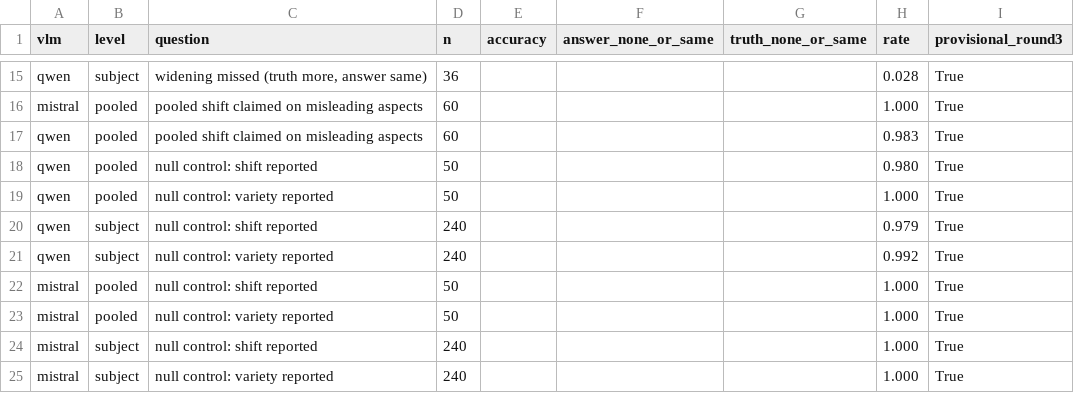
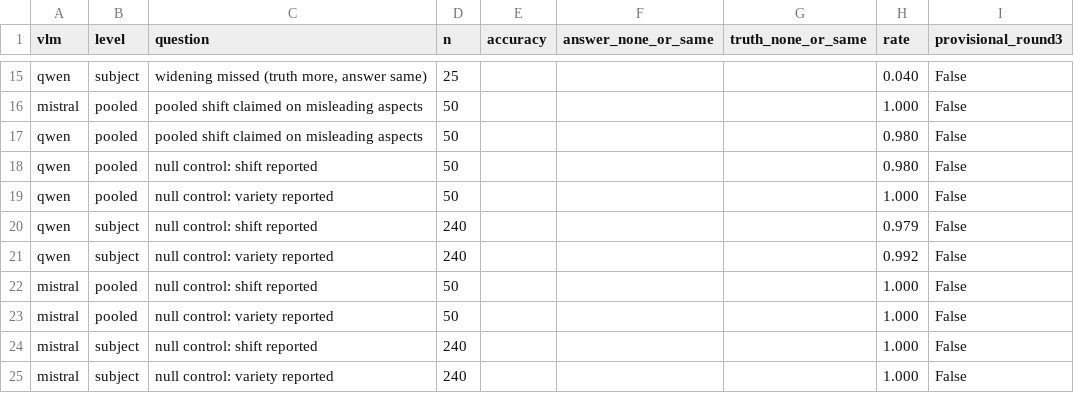
Before and after one commit to ydvislab/t2icomparison, a CSV file: results/q5/summary.csv, drawn as a sheet; only a part is shown, gaps mark what is left out; the diff covers the shown part only; the diff names each change by its address in the sheet, - before the commit and + after, or states it on an @@ line.

```diff
--- a/results/q5/summary.csv
+++ b/results/q5/summary.csv
-D15 (n): 36
+D15 (n): 25
-H15 (rate): 0.028
+H15 (rate): 0.040
-I15:I25 (provisional_round3): True
+I15:I25 (provisional_round3): False
-D16:D17 (n): 60
+D16:D17 (n): 50
-H17 (rate): 0.983
+H17 (rate): 0.980
```
Also changed, not shown: 43 edited cells elsewhere in this file, results/q5/free_summary.csv, results/q5/truth.csv, 7 other files.
